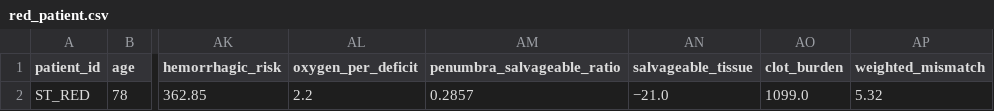
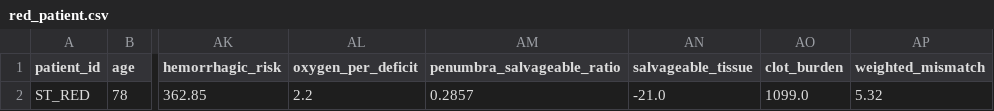
Before and after one commit to semingrai/snaibcell, a CSV file: testing_data/red_patient.csv, drawn as a sheet; only a part is shown, gaps mark what is left out; the diff names each change by its address in the sheet, - before the commit and + after, or states it on an @@ line.

Commit message:
Testing Data

```diff
--- a/testing_data/red_patient.csv
+++ b/testing_data/red_patient.csv
-AN2 (salvageable_tissue): −21.0
+AN2 (salvageable_tissue): -21.0
```
Also changed, not shown: 2 other files.
